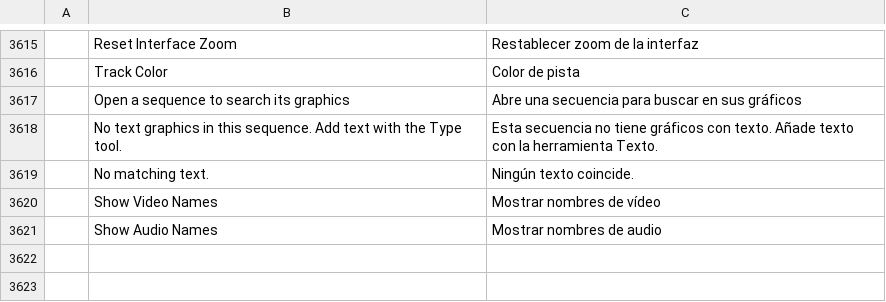
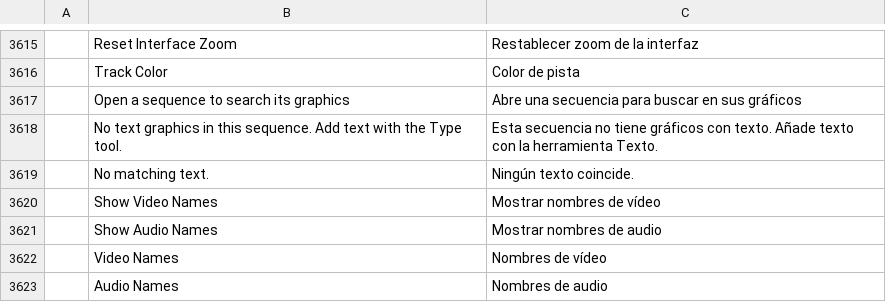
Before and after one commit to FredApps/filmcraft, a TSV file: crates/ui-egui/src/i18n/es.tsv, drawn as a sheet; only a part is shown, gaps mark what is left out; the diff names each change by its address in the sheet, - before the commit and + after, or states it on an @@ line.

Commit message:
timeline: ui.set takes the name toggles; a hidden name keeps the speed and multicam labels; the panel menu has the toggles too

```diff
--- a/crates/ui-egui/src/i18n/es.tsv
+++ b/crates/ui-egui/src/i18n/es.tsv
+row 3622:  | Video Names | Nombres de vídeo
+row 3623:  | Audio Names | Nombres de audio
```
Also changed, not shown: crates/ui-egui/src/i18n/fr.tsv, crates/ui-egui/src/i18n/ja.tsv, 9 other files.
